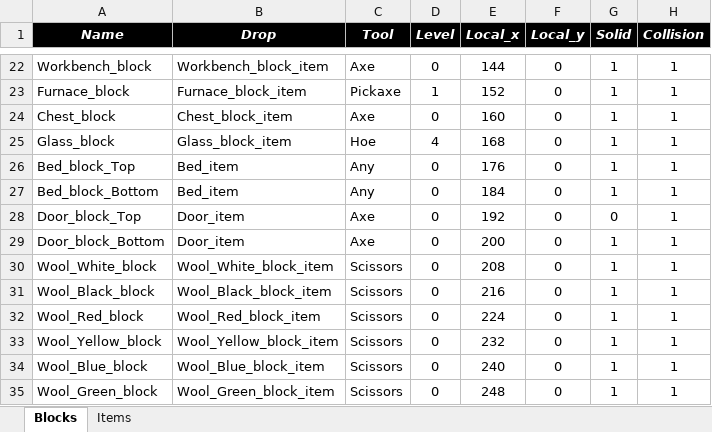
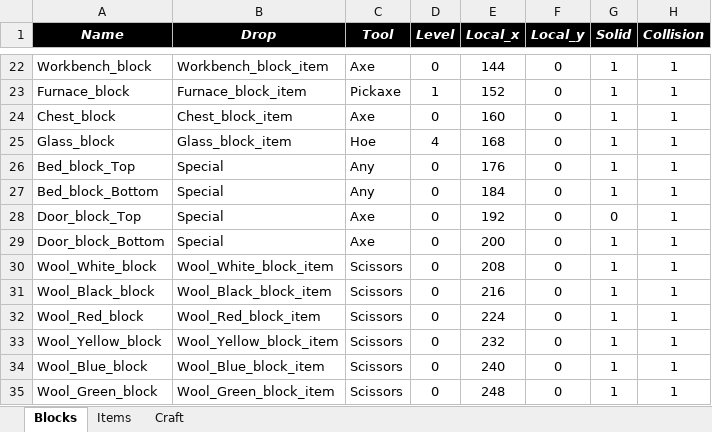
Before and after one commit to LucasAvela/PyxelMeetsCraft, an Excel workbook: assets/data/SheetTable.xlsx, sheet Blocks, drawn as a sheet; only a part is shown, gaps mark what is left out; values as stored, in another font and other column widths than the file's, no borders; the diff names each change by its address in the sheet, - before the commit and + after, or states it on an @@ line.

Commit message:
Add: place and break special

```diff
--- a/assets/data/SheetTable.xlsx (sheet Blocks)
+++ b/assets/data/SheetTable.xlsx (sheet Blocks)
+sheet tab: Craft
-B26:B27 (Drop): Bed_item
+B26:B27 (Drop): Special
-B28:B29 (Drop): Door_item
+B28:B29 (Drop): Special
```
Also changed, not shown: sheet Items, 7 other files.
